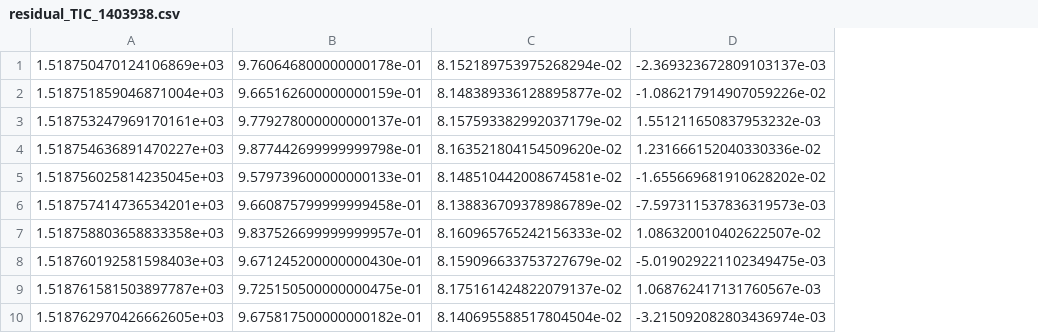
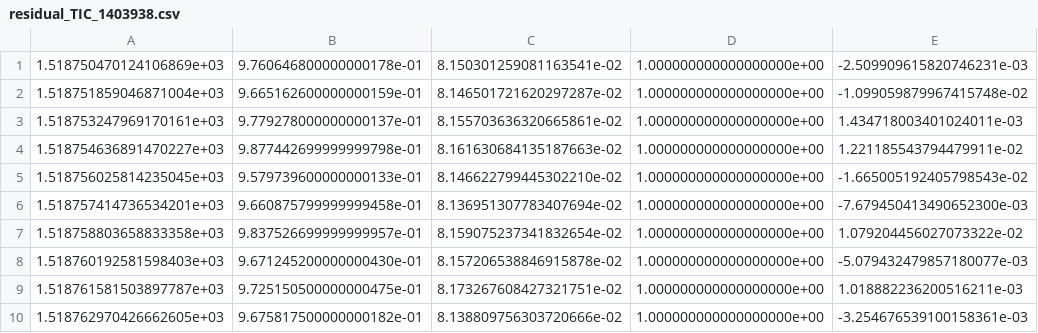
Before and after one commit to Prachi-Rahate/Flare_Leaps, a CSV file: TIC_1403938/TIC_1403938_ns_25_july/TIC_1403938_ns_1flare/residual_TIC_1403938.csv, drawn as a sheet; only a part is shown; removed rows and columns are numbered as before the commit, all else as after; the diff names each change by its address in the sheet, - before the commit and + after, or states it on an @@ line.

```diff
--- a/TIC_1403938/TIC_1403938_ns_25_july/TIC_1403938_ns_1flare/residual_TIC_1403938.csv
+++ b/TIC_1403938/TIC_1403938_ns_25_july/TIC_1403938_ns_1flare/residual_TIC_1403938.csv
-column C, rows 1-10: 8.152189753975268294e-02 | 8.148389336128895877e-02 | 8.157593382992037179e-02 | 8.163521804154509620e-02 | 8.148510442008674581e-02 | 8.138836709378986789e-02 | 8.160965765242156333e-02 | 8.159096633753727679e-02 | 8.175161424822079137e-02 | 8.140695588517804504e-02
-column D, rows 1-10: -2.369323672809103137e-03 | -1.086217914907059226e-02 | 1.551211650837953232e-03 | 1.231666152040330336e-02 | -1.655669681910628202e-02 | -7.597311537836319573e-03 | 1.086320010402622507e-02 | -5.019029221102349475e-03 | 1.068762417131760567e-03 | -3.215092082803436974e-03
+column C, rows 1-10: 8.150301259081163541e-02 | 8.146501721620297287e-02 | 8.155703636320665861e-02 | 8.161630684135187663e-02 | 8.146622799445302210e-02 | 8.136951307783407694e-02 | 8.159075237341832654e-02 | 8.157206538846915878e-02 | 8.173267608427321751e-02 | 8.138809756303720666e-02
+column D, rows 1-10: all 1.000000000000000000e+00
+column E, rows 1-10: -2.509909615820746231e-03 | -1.099059879967415748e-02 | 1.434718003401024011e-03 | 1.221185543794479911e-02 | -1.665005192405798543e-02 | -7.679450413490652300e-03 | 1.079204456027073322e-02 | -5.079432479857180077e-03 | 1.018882236200516211e-03 | -3.254676539100158361e-03
```
Also changed, not shown: 19 other files.
